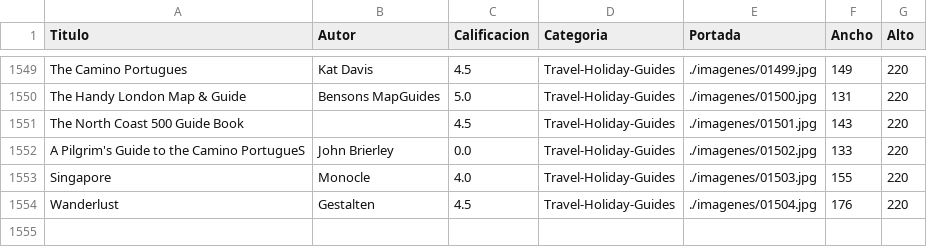
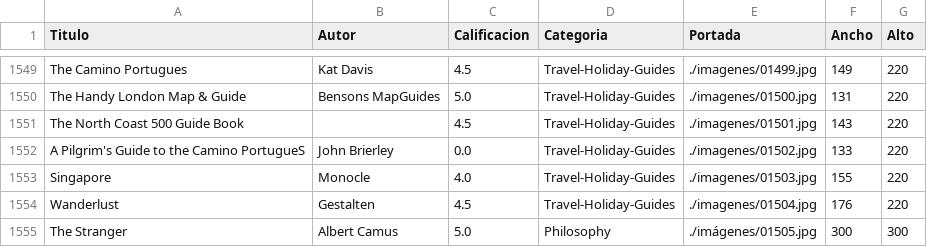
Before and after one commit to DPOO-SEC04-202120-G07/Taller-06, a CSV file: Taller6_Libreria/data/libreria.csv, drawn as a sheet; only a part is shown, gaps mark what is left out.

```diff
--- a/Taller6_Libreria/data/libreria.csv
+++ b/Taller6_Libreria/data/libreria.csv
@@ -1554 +1554,2 @@ Singapore,Monocle,4.0,Travel-Holiday-Guides,./imagenes/01503.jpg,155,220
 Wanderlust,Gestalten,4.5,Travel-Holiday-Guides,./imagenes/01504.jpg,176,220
+The Stranger,Albert Camus,5.0,Philosophy,./imágenes/01505.jpg,300,300
```
Also changed, not shown: 6 other files.
